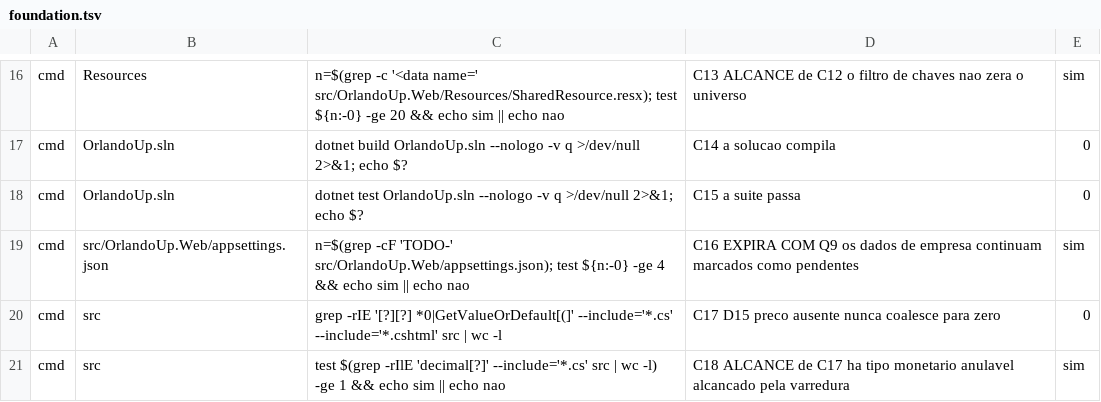
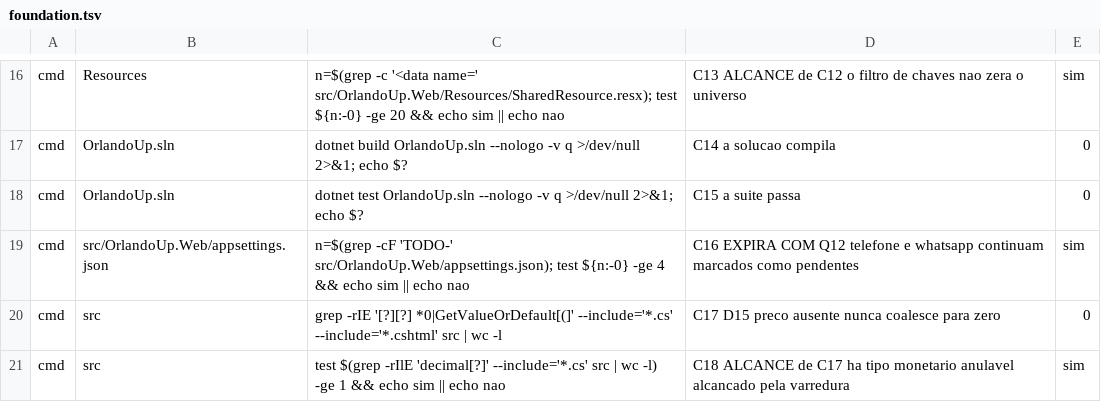
Before and after one commit to xxsaturdayxx/Orlando-UP, a TSV file: Docs/controles/foundation.tsv, drawn as a sheet; only a part is shown, gaps mark what is left out.

```diff
--- a/Docs/controles/foundation.tsv
+++ b/Docs/controles/foundation.tsv
@@ -18,3 +18,3 @@ cmd	OrlandoUp.sln	dotnet build OrlandoUp.sln --nologo -v q >/dev/null 2>&1; echo
 cmd	OrlandoUp.sln	dotnet test OrlandoUp.sln --nologo -v q >/dev/null 2>&1; echo $?	C15 a suite passa	0
-cmd	src/OrlandoUp.Web/appsettings.json	n=$(grep -cF 'TODO-' src/OrlandoUp.Web/appsettings.json); test ${n:-0} -ge 4 && echo sim || echo nao	C16 EXPIRA COM Q9 os dados de empresa continuam marcados como pendentes	sim
+cmd	src/OrlandoUp.Web/appsettings.json	n=$(grep -cF 'TODO-' src/OrlandoUp.Web/appsettings.json); test ${n:-0} -ge 4 && echo sim || echo nao	C16 EXPIRA COM Q12 telefone e whatsapp continuam marcados como pendentes	sim
 cmd	src	grep -rIE '[?][?] *0|GetValueOrDefault[(]' --include='*.cs' --include='*.cshtml' src | wc -l	C17 D15 preco ausente nunca coalesce para zero	0
```
Also changed, not shown: 15 other files.
